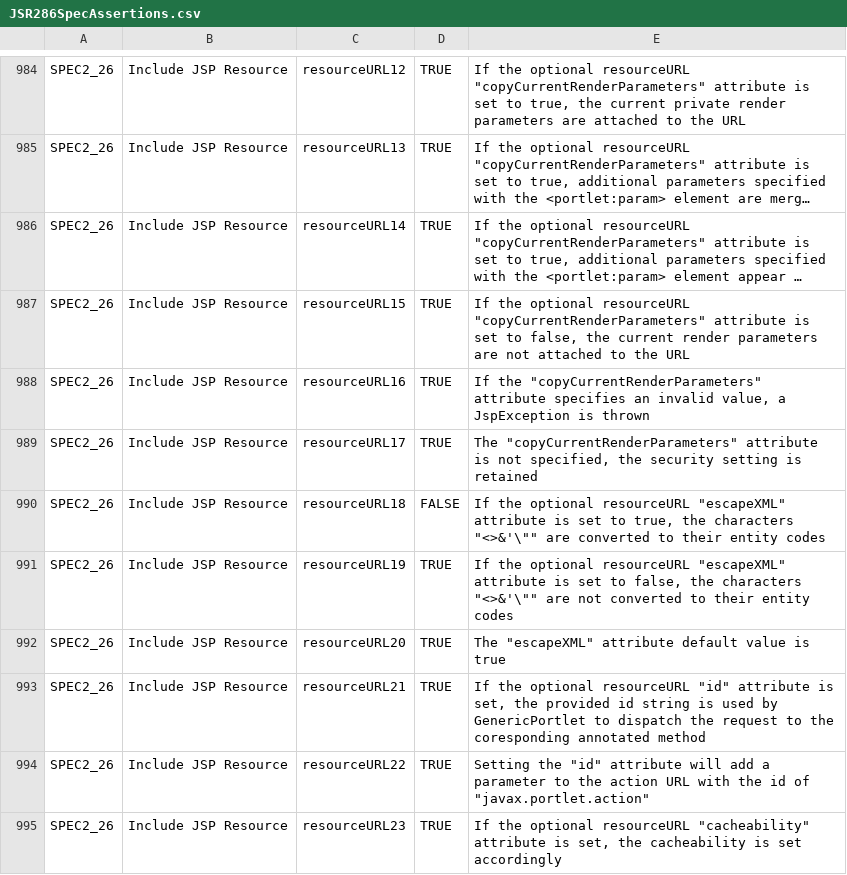
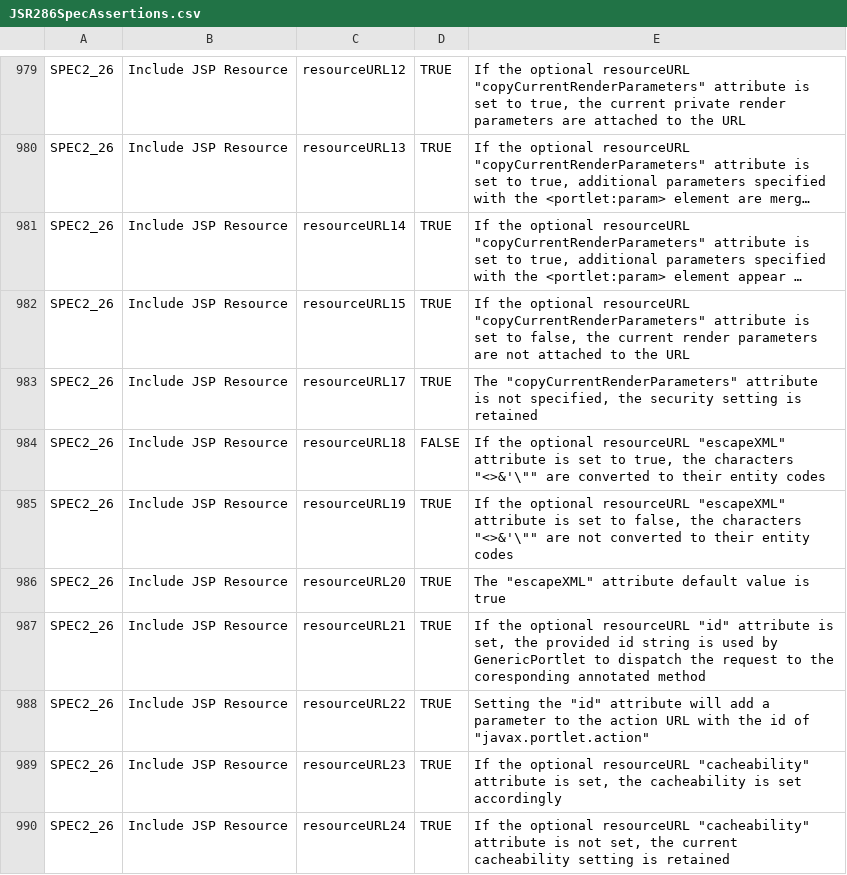
Before and after one commit to apache/portals-pluto, a CSV file: portlet-tck_3.0/src/main/javadoc/doc-files/JSR286SpecAssertions.csv, drawn as a sheet; only a part is shown, gaps mark what is left out; the shorter side is filled out with more unchanged rows; long unchanged cells end in …; the diff covers the shown part only; the diff names each change by its address in the sheet, - before the commit and + after, or states it on an @@ line.

Commit message:
PLUTO-672 TCK: Contesting tests that expect JspException to be thrown

```diff
--- a/portlet-tck_3.0/src/main/javadoc/doc-files/JSR286SpecAssertions.csv
+++ b/portlet-tck_3.0/src/main/javadoc/doc-files/JSR286SpecAssertions.csv
-row 988: SPEC2_26 | Include JSP Resource | resourceURL16 | TRUE | If the "copyCurrentRenderParameters" attribute specifies an invalid value, a JspException is thrown
```
Also changed, not shown: 5 removed rows elsewhere in this file.
